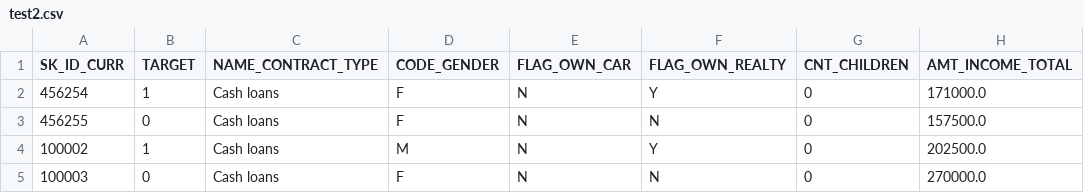
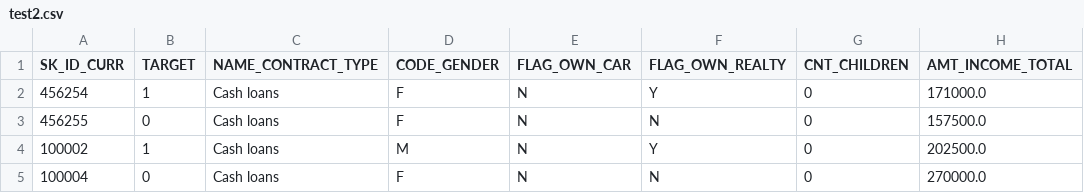
Before and after one commit to snanurag/ML, a CSV file: Project-X/Data/test2.csv, drawn as a sheet; only a part is shown; the diff names each change by its address in the sheet, - before the commit and + after, or states it on an @@ line.

```diff
--- a/Project-X/Data/test2.csv
+++ b/Project-X/Data/test2.csv
-A5 (SK_ID_CURR): 100003
+A5 (SK_ID_CURR): 100004
```
Also changed, not shown: Project-X/Data/test.csv, 1 other file.
